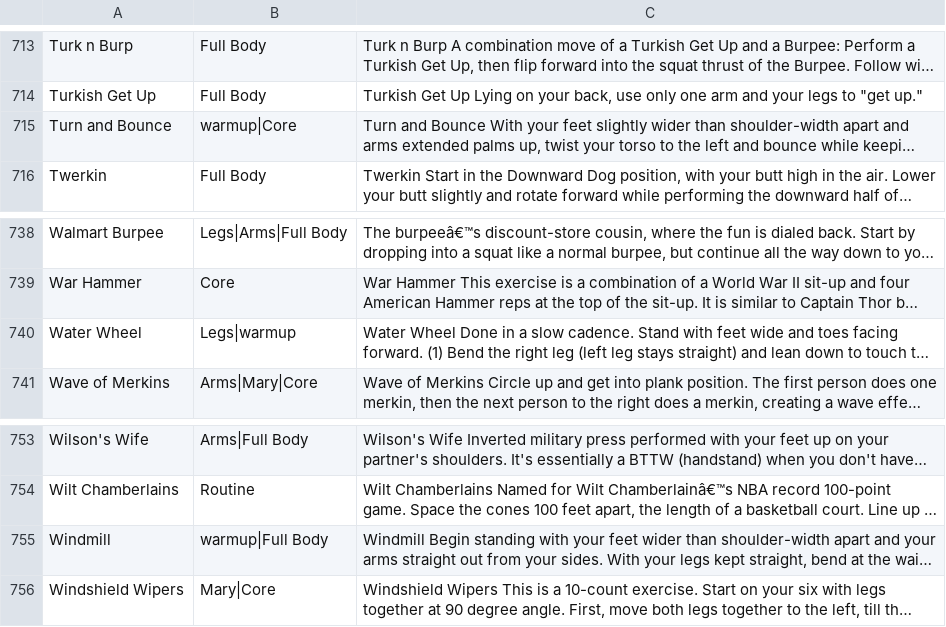
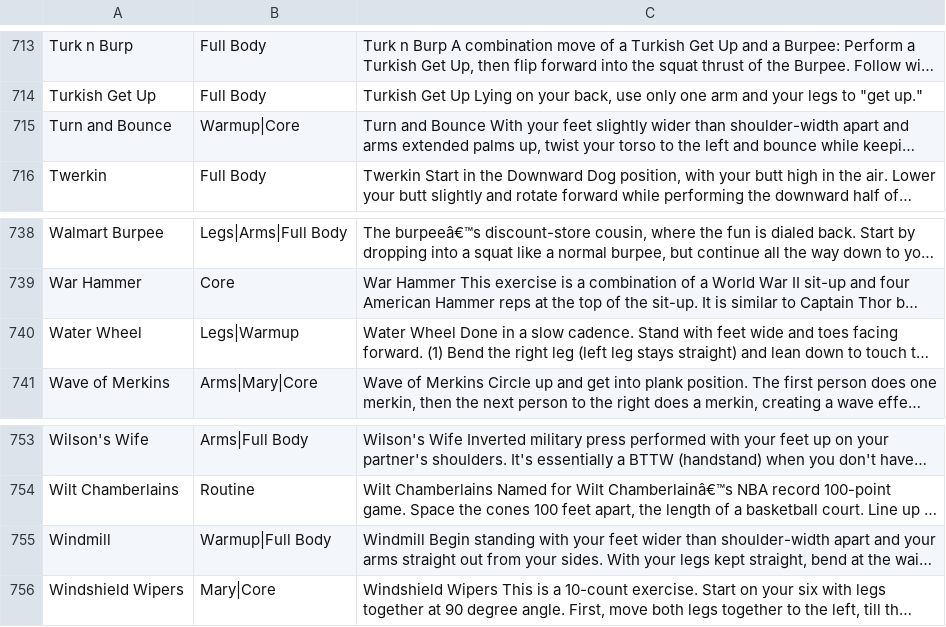
Before and after one commit to thomas43/f3-xicons, a CSV file: exicon.csv, drawn as a sheet; only a part is shown, gaps mark what is left out; long unchanged cells end in …; the diff covers the shown part only; the diff names each change by its address in the sheet, - before the commit and + after, or states it on an @@ line.

Commit message:
Fix db seeding, fix naming with weird chars once and for all.... hopefully. warmup --> Warmup

```diff
--- a/exicon.csv
+++ b/exicon.csv
-B715: warmup|Core
+B715: Warmup|Core
-B740: Legs|warmup
+B740: Legs|Warmup
-B755: warmup|Full Body
+B755: Warmup|Full Body
```
Also changed, not shown: 6 edited cells elsewhere in this file, 9 other files.
